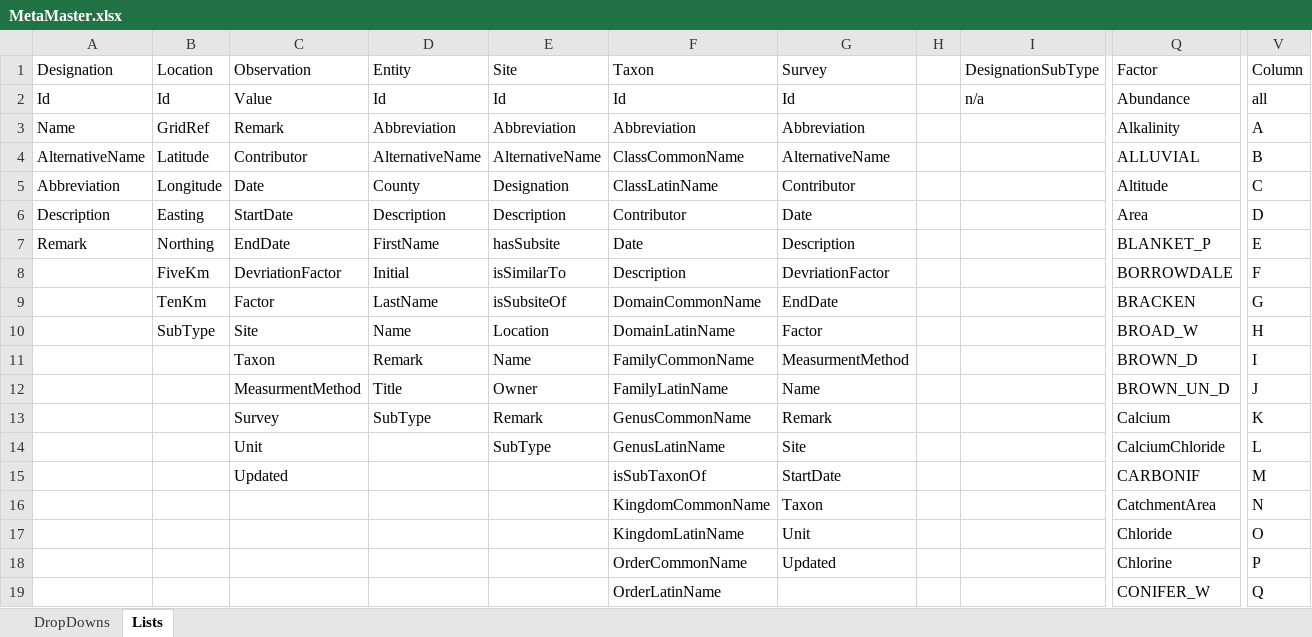
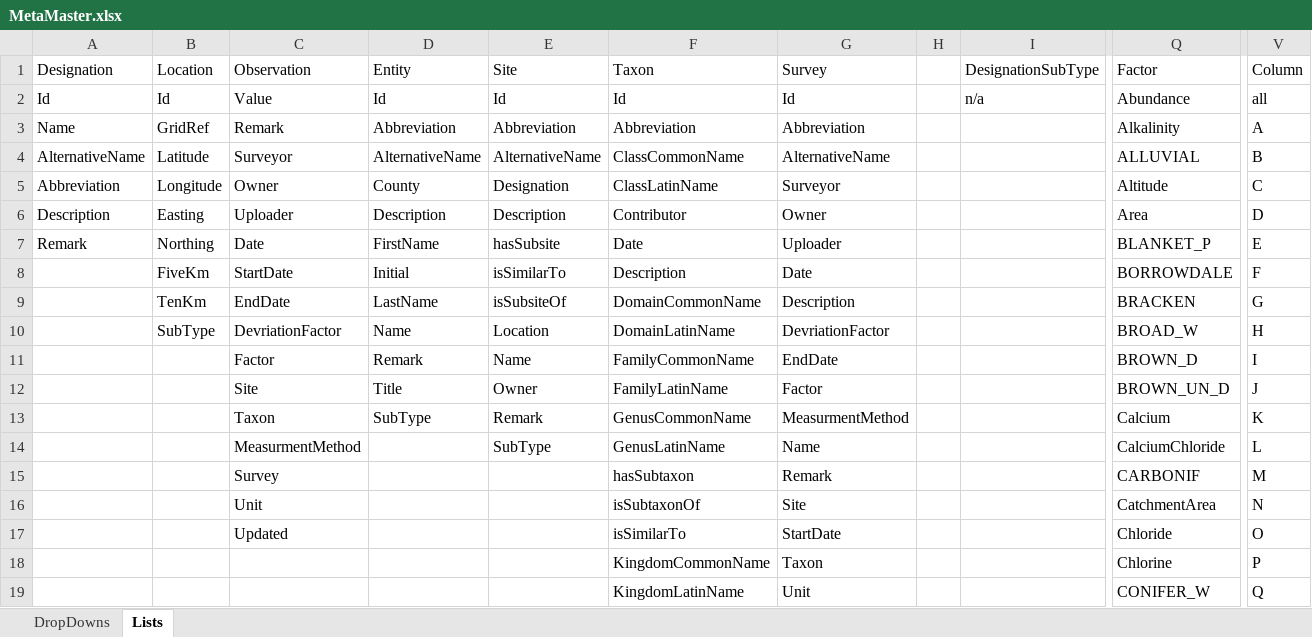
Before and after one commit to Christian-B/FishLink, an Excel workbook: data/MetaMaster.xlsx, sheet Lists, drawn as a sheet; only a part is shown, gaps mark what is left out; values as stored, in another font and other column widths than the file's, no borders; removed rows and columns are numbered as before the commit, all else as after; rows hold the shown columns only; the diff covers the shown part only; the diff names each change by its address in the sheet, - before the commit and + after, or states it on an @@ line.

Commit message:
Cointributor split into Survey, Owner and uploader

```diff
--- a/data/MetaMaster.xlsx (sheet Lists)
+++ b/data/MetaMaster.xlsx (sheet Lists)
-C4: Contributor
+C4: Surveyor
-C5: Date
+C5: Owner
-G5: Contributor
+G5: Surveyor
-C6: StartDate
+C6: Uploader
-G6: Date
+G6: Owner
-C7: EndDate
+C7: Date
-G7: Description
+G7: Uploader
-C8: DevriationFactor
+C8: StartDate
-G8: DevriationFactor
+G8: Date
-C9: Factor
+C9: EndDate
-G9: EndDate
+G9: Description
-C10: Site
+C10: DevriationFactor
-G10: Factor
+G10: DevriationFactor
-C11: Taxon
+C11: Factor
-G11: MeasurmentMethod
+G11: EndDate
-C12: MeasurmentMethod
+C12: Site
-G12: Name
+G12: Factor
-C13: Survey
+C13: Taxon
-G13: Remark
+G13: MeasurmentMethod
-C14: Unit
+C14: MeasurmentMethod
-G14: Site
+G14: Name
-row 15:  |  | Updated |  |  | isSubTaxonOf | StartDate |  |  | CARBONIF | M
-row 16:  |  |  |  |  | KingdomCommonName | Taxon |  |  | CatchmentArea | N
-row 17:  |  |  |  |  | KingdomLatinName | Unit |  |  | Chloride | O
+row 15:  |  | Survey |  |  | hasSubtaxon | Remark |  |  | CARBONIF | M
+row 16:  |  | Unit |  |  | isSubtaxonOf | Site |  |  | CatchmentArea | N
+row 17:  |  | Updated |  |  | isSimilarTo | StartDate |  |  | Chloride | O
-F18: OrderCommonName
+F18: KingdomCommonName
-G18: Updated
+G18: Taxon
-F19: OrderLatinName
+F19: KingdomLatinName
-G19: (empty)
+G19: Unit
```
Also changed, not shown: 10 edited cells elsewhere in this sheet, 1 other file.
